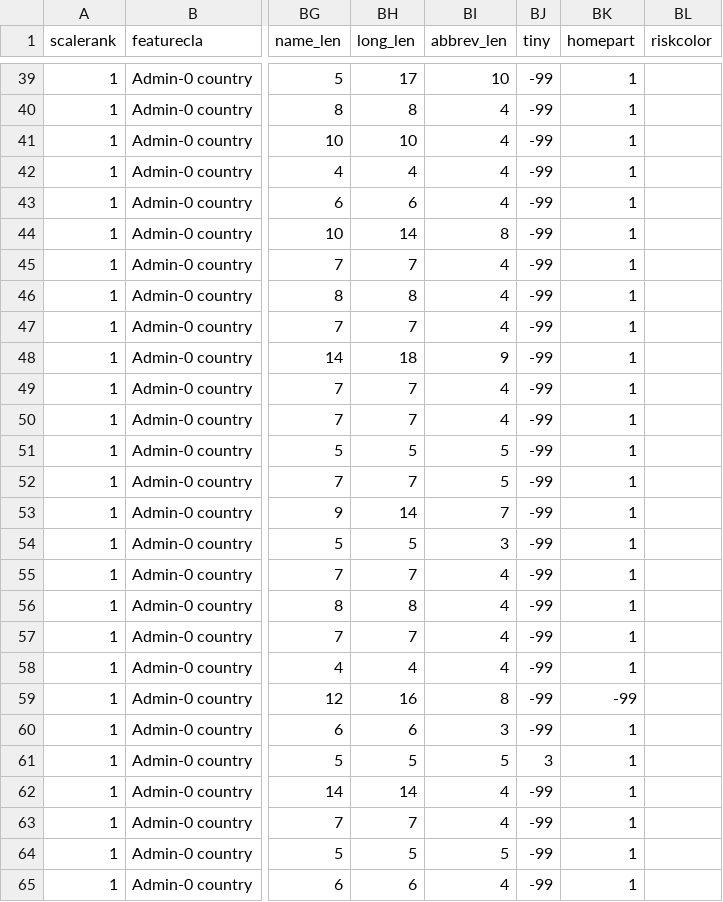
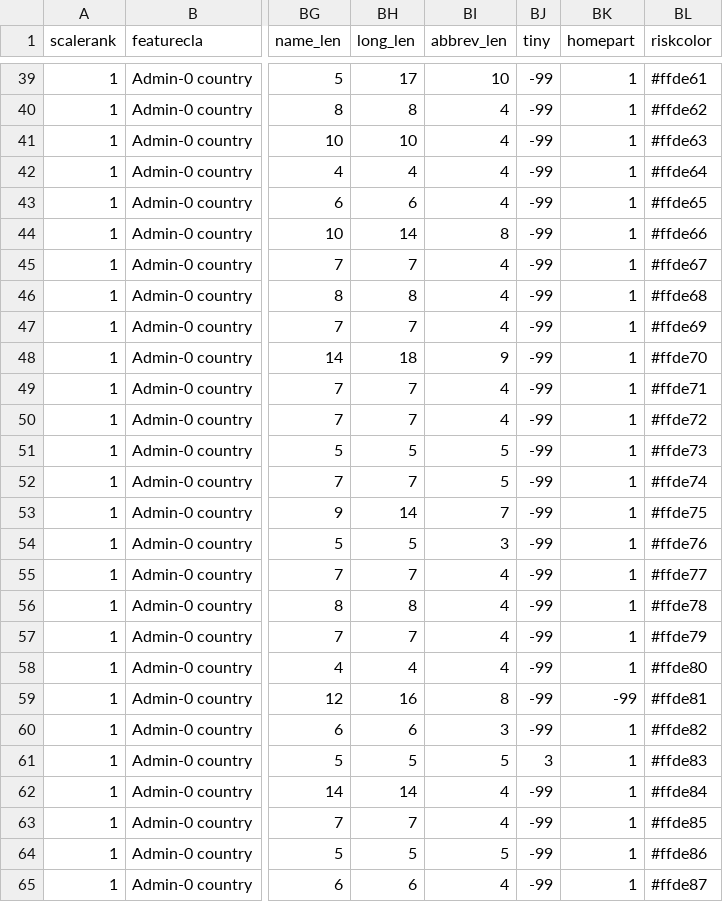
Before and after one commit to supermoose/d3.github.com, a TSV file: world-new.tsv, drawn as a sheet; only a part is shown, gaps mark what is left out; the diff covers the shown part only; the diff names each change by its address in the sheet, - before the commit and + after, or states it on an @@ line.

```diff
--- a/world-new.tsv
+++ b/world-new.tsv
-BL39 (riskcolor): (empty)
+BL39 (riskcolor): #ffde61
-BL40 (riskcolor): (empty)
+BL40 (riskcolor): #ffde62
-BL41 (riskcolor): (empty)
+BL41 (riskcolor): #ffde63
-BL42 (riskcolor): (empty)
+BL42 (riskcolor): #ffde64
-BL43 (riskcolor): (empty)
+BL43 (riskcolor): #ffde65
-BL44 (riskcolor): (empty)
+BL44 (riskcolor): #ffde66
-BL45 (riskcolor): (empty)
+BL45 (riskcolor): #ffde67
-BL46 (riskcolor): (empty)
+BL46 (riskcolor): #ffde68
-BL47 (riskcolor): (empty)
+BL47 (riskcolor): #ffde69
-BL48 (riskcolor): (empty)
+BL48 (riskcolor): #ffde70
-BL49 (riskcolor): (empty)
+BL49 (riskcolor): #ffde71
-BL50 (riskcolor): (empty)
+BL50 (riskcolor): #ffde72
-BL51 (riskcolor): (empty)
+BL51 (riskcolor): #ffde73
-BL52 (riskcolor): (empty)
+BL52 (riskcolor): #ffde74
-BL53 (riskcolor): (empty)
+BL53 (riskcolor): #ffde75
-BL54 (riskcolor): (empty)
+BL54 (riskcolor): #ffde76
-BL55 (riskcolor): (empty)
+BL55 (riskcolor): #ffde77
-BL56 (riskcolor): (empty)
+BL56 (riskcolor): #ffde78
-BL57 (riskcolor): (empty)
+BL57 (riskcolor): #ffde79
-BL58 (riskcolor): (empty)
+BL58 (riskcolor): #ffde80
-BL59 (riskcolor): (empty)
+BL59 (riskcolor): #ffde81
-BL60 (riskcolor): (empty)
+BL60 (riskcolor): #ffde82
-BL61 (riskcolor): (empty)
+BL61 (riskcolor): #ffde83
-BL62 (riskcolor): (empty)
+BL62 (riskcolor): #ffde84
-BL63 (riskcolor): (empty)
+BL63 (riskcolor): #ffde85
-BL64 (riskcolor): (empty)
+BL64 (riskcolor): #ffde86
-BL65 (riskcolor): (empty)
+BL65 (riskcolor): #ffde87
```
Also changed, not shown: 140 edited cells elsewhere in this file.
